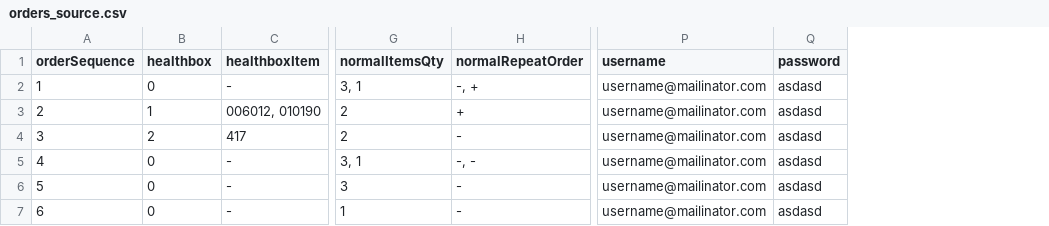
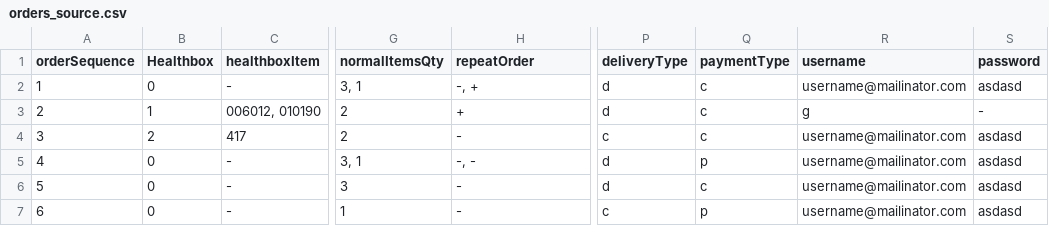
Before and after one commit to mhuretski/AutoCheckout, a CSV file: orders_source.csv, drawn as a sheet; only a part is shown, gaps mark what is left out; addresses are those after the commit; the diff names each change by its address in the sheet, - before the commit and + after, or states it on an @@ line.

Commit message:
added guest user, delivery types, payment types, error logging

```diff
--- a/orders_source.csv
+++ b/orders_source.csv
+column P (deliveryType), rows 2-7: d | d | c | d | d | c
+column Q (paymentType), rows 2-7: c | c | c | p | c | p
-B1: healthbox
+B1: Healthbox
-H1: normalRepeatOrder
+H1: repeatOrder
-R3 (username): username@mailinator.com
+R3 (username): g
-S3 (password): asdasd
+S3 (password): -
```
Also changed, not shown: 11 other files.
